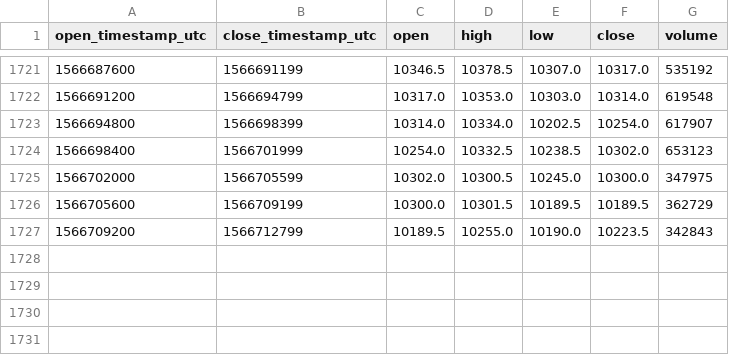
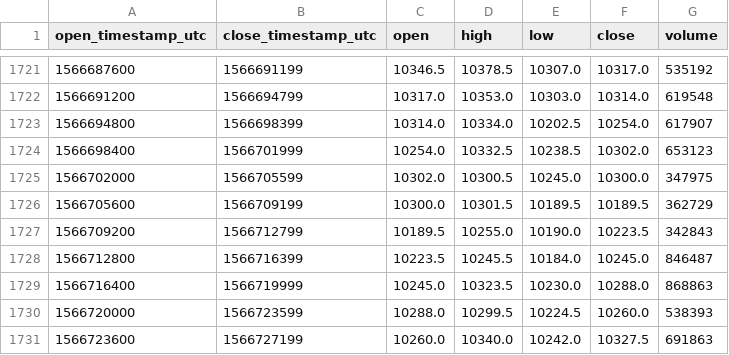
Before and after one commit to cryptobigbro/bitmex-XBTZ19, a CSV file: bitmex-XBTZ19-1h.csv, drawn as a sheet; only a part is shown, gaps mark what is left out.

Commit message:
Update OHLCV data.

```diff
--- a/bitmex-XBTZ19-1h.csv
+++ b/bitmex-XBTZ19-1h.csv
@@ -1727 +1727,5 @@ open_timestamp_utc,close_timestamp_utc,open,high,low,close,volume
 1566709200,1566712799,10189.5,10255.0,10190.0,10223.5,342843
+1566712800,1566716399,10223.5,10245.5,10184.0,10245.0,846487
+1566716400,1566719999,10245.0,10323.5,10230.0,10288.0,868863
+1566720000,1566723599,10288.0,10299.5,10224.5,10260.0,538393
+1566723600,1566727199,10260.0,10340.0,10242.0,10327.5,691863
```
